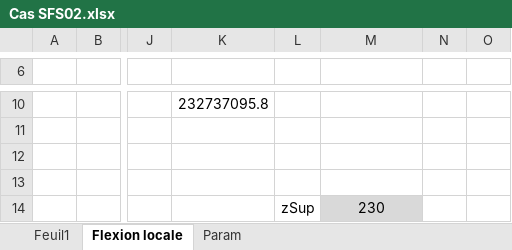
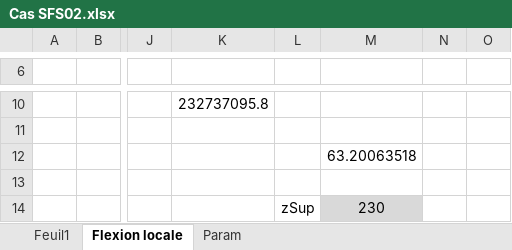
Before and after one commit to pomartin-cticm/ABCPMX, an Excel workbook: VALIDATION/CAS SFS02/Cas SFS02.xlsx, sheet Flexion locale, drawn as a sheet; only a part is shown, gaps mark what is left out; values as stored, in another font and other column widths than the file's, no borders; the diff names each change by its address in the sheet, - before the commit and + after, or states it on an @@ line.

```diff
--- a/VALIDATION/CAS SFS02/Cas SFS02.xlsx (sheet Flexion locale)
+++ b/VALIDATION/CAS SFS02/Cas SFS02.xlsx (sheet Flexion locale)
-M12: (empty)
+M12: 63.20063518
```
Also changed, not shown: VALIDATION/CAS SFS01/Cas SFS01b.xlsx, 25 other files.
